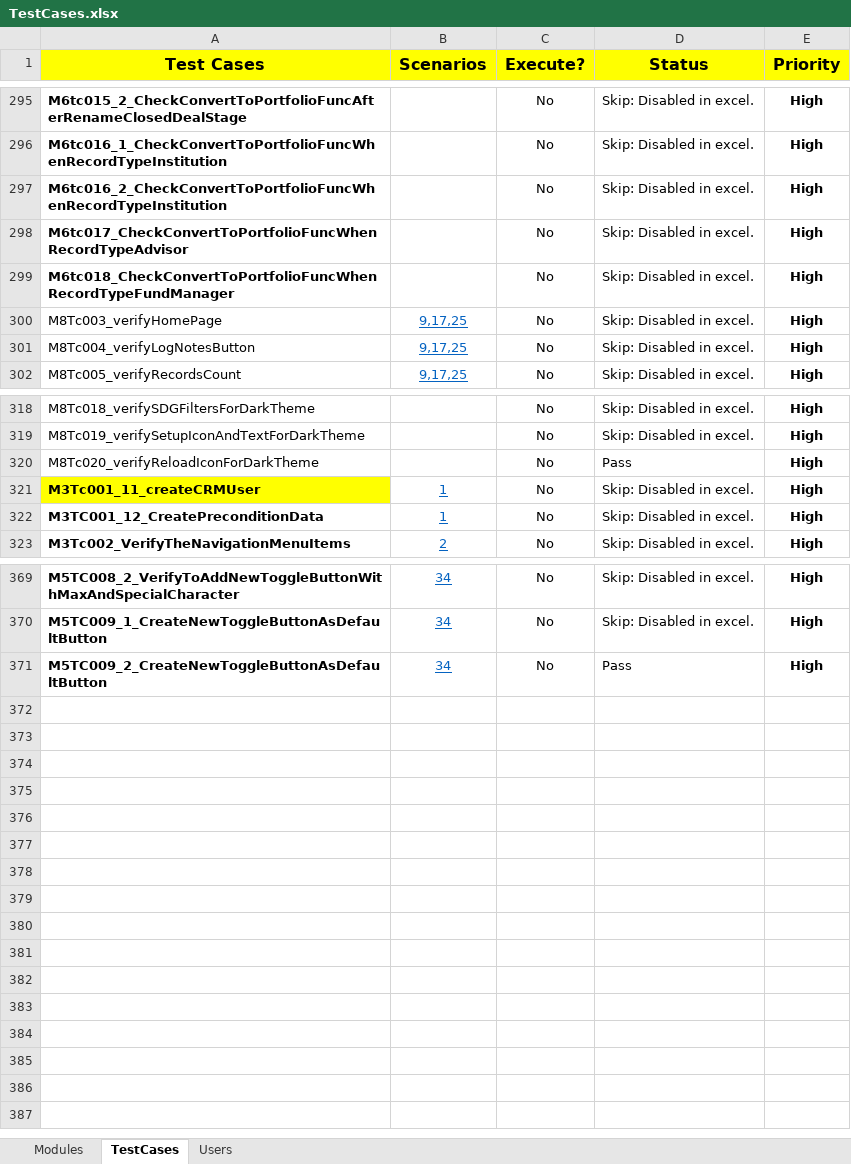
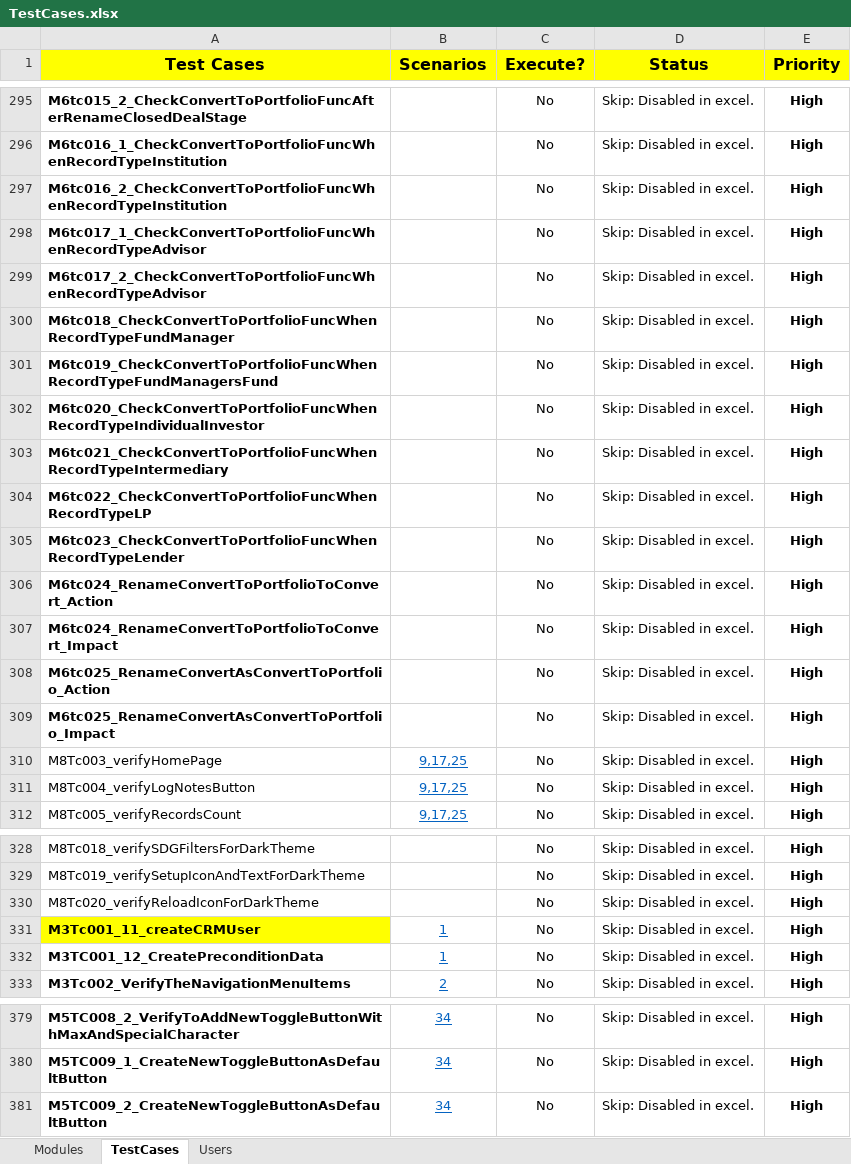
Before and after one commit to NitinNavatar/PE4.7, an Excel workbook: TestCases.xlsx, sheet TestCases, drawn as a sheet; only a part is shown, gaps mark what is left out; values as stored, in another font and other column widths than the file's, no borders; conditional formats not drawn; addresses are those after the commit; the diff covers the shown part only; the diff names each change by its address in the sheet, - before the commit and + after, or states it on an @@ line.

Commit message:
excel change for m2 and m6
Signed-off-by: Akul Bhutani <navatariptesting@gmail.com>

```diff
--- a/TestCases.xlsx (sheet TestCases)
+++ b/TestCases.xlsx (sheet TestCases)
-A298 (Test Cases): M6tc017_CheckConvertToPortfolioFuncWhenRecordTypeAdvisor
+A298 (Test Cases): M6tc017_1_CheckConvertToPortfolioFuncWhenRecordTypeAdvisor
+row 299: M6tc017_2_CheckConvertToPortfolioFuncWhenRecordTypeAdvisor |  | No | Skip: Disabled in excel. | High
+row 301: M6tc019_CheckConvertToPortfolioFuncWhenRecordTypeFundManagersFund |  | No | Skip: Disabled in excel. | High
+row 302: M6tc020_CheckConvertToPortfolioFuncWhenRecordTypeIndividualInvestor |  | No | Skip: Disabled in excel. | High
+row 303: M6tc021_CheckConvertToPortfolioFuncWhenRecordTypeIntermediary |  | No | Skip: Disabled in excel. | High
+row 304: M6tc022_CheckConvertToPortfolioFuncWhenRecordTypeLP |  | No | Skip: Disabled in excel. | High
+row 305: M6tc023_CheckConvertToPortfolioFuncWhenRecordTypeLender |  | No | Skip: Disabled in excel. | High
+row 306: M6tc024_RenameConvertToPortfolioToConvert_Action |  | No | Skip: Disabled in excel. | High
+row 307: M6tc024_RenameConvertToPortfolioToConvert_Impact |  | No | Skip: Disabled in excel. | High
+row 308: M6tc025_RenameConvertAsConvertToPortfolio_Action |  | No | Skip: Disabled in excel. | High
+row 309: M6tc025_RenameConvertAsConvertToPortfolio_Impact |  | No | Skip: Disabled in excel. | High
-D330 (Status): Pass
+D330 (Status): Skip: Disabled in excel.
-D381 (Status): Pass
+D381 (Status): Skip: Disabled in excel.
```
Also changed, not shown: 48 edited cells elsewhere in this sheet, sheet Modules.
